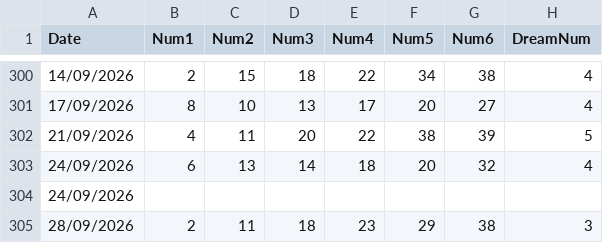
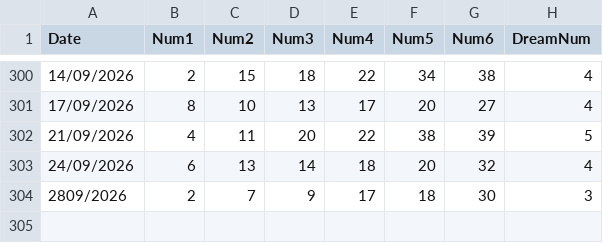
Before and after one commit to AndreiDus/lotoapp-data, a CSV file: data/eu/EuroDreams.csv, drawn as a sheet; only a part is shown, gaps mark what is left out; removed rows and columns are numbered as before the commit, all else as after; the diff names each change by its address in the sheet, - before the commit and + after, or states it on an @@ line.

Commit message:
Update EuroDreams.csv

```diff
--- a/data/eu/EuroDreams.csv
+++ b/data/eu/EuroDreams.csv
-row 304: 24/09/2026
-row 305: 28/09/2026 | 2 | 11 | 18 | 23 | 29 | 38 | 3
+row 304: 2809/2026 | 2 | 7 | 9 | 17 | 18 | 30 | 3
```
